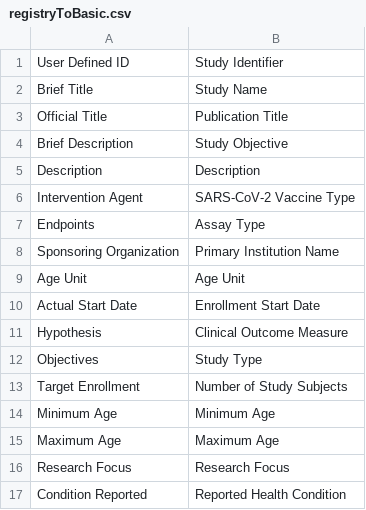
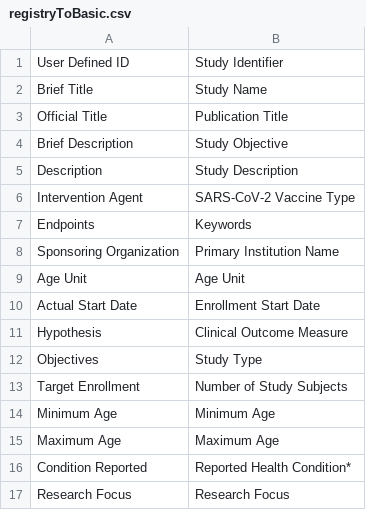
Before and after one commit to liualg/SeroNet, a CSV file: seronetTemplates/dictionary/registryToBasic.csv, drawn as a sheet.

```diff
--- a/seronetTemplates/dictionary/registryToBasic.csv
+++ b/seronetTemplates/dictionary/registryToBasic.csv
@@ -4,5 +4,5 @@ Official Title,Publication Title
 Brief Description,Study Objective
-Description,Description
+Description,Study Description
 Intervention Agent,SARS-CoV-2 Vaccine Type
-Endpoints,Assay Type
+Endpoints,Keywords
 Sponsoring Organization,Primary Institution Name
@@ -15,3 +15,3 @@ Minimum Age,Minimum Age
 Maximum Age,Maximum Age
+Condition Reported,Reported Health Condition*
 Research Focus,Research Focus
-Condition Reported,Reported Health Condition
```
Also changed, not shown: 42 other files.
